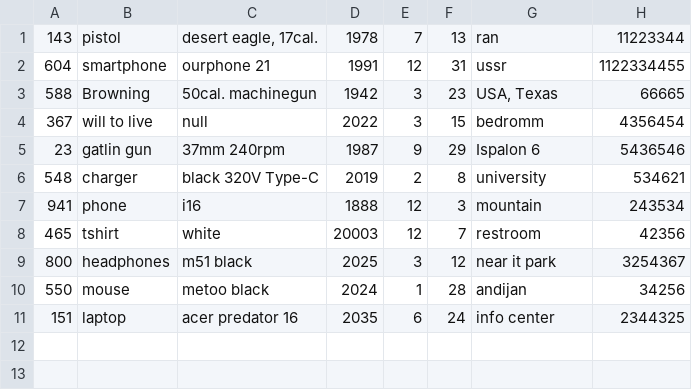
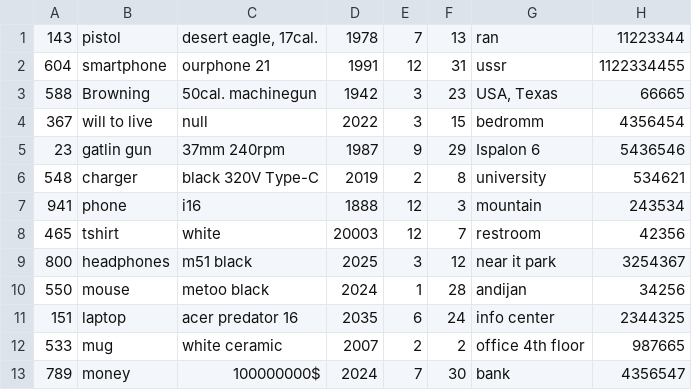
Before and after one commit to Alimov2008/OOP_project_Lost_Found, a CSV file: lost_database.csv, drawn as a sheet; the diff names each change by its address in the sheet, - before the commit and + after, or states it on an @@ line.

```diff
--- a/lost_database.csv
+++ b/lost_database.csv
+row 12: 533 | mug | white ceramic | 2007 | 2 | 2 | office 4th floor | 987665
+row 13: 789 | money | 100000000$ | 2024 | 7 | 30 | bank | 4356547
```
Also changed, not shown: 4 other files.
